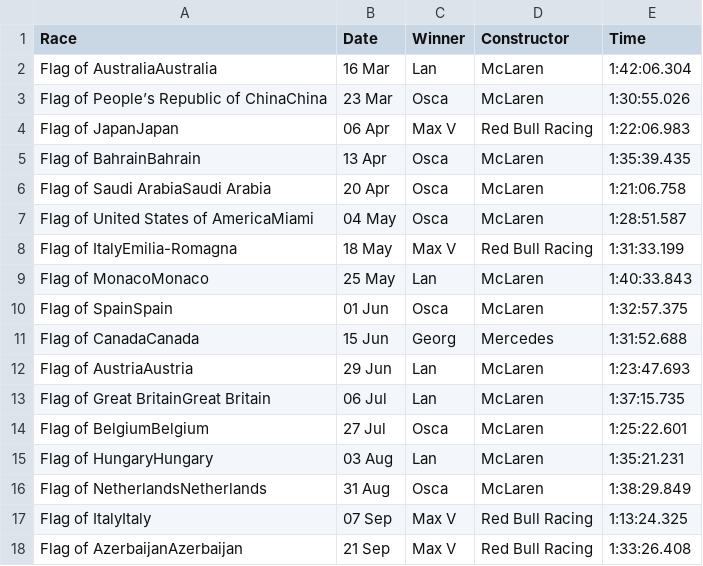
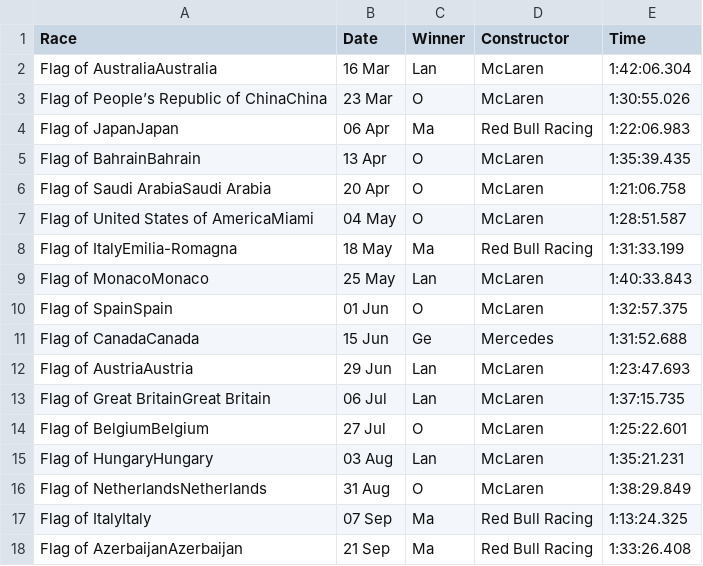
Before and after one commit to pmenright/SpoilerFreeSunday, a CSV file: race_results.csv, drawn as a sheet.

```diff
--- a/race_results.csv
+++ b/race_results.csv
@@ -2,17 +2,17 @@ Race,Date,Winner,Constructor,Time
 Flag of AustraliaAustralia,16 Mar,Lan,McLaren,1:42:06.304
-Flag of People’s Republic of ChinaChina,23 Mar,Osca,McLaren,1:30:55.026
-Flag of JapanJapan,06 Apr,Max V,Red Bull Racing,1:22:06.983
-Flag of BahrainBahrain,13 Apr,Osca,McLaren,1:35:39.435
-Flag of Saudi ArabiaSaudi Arabia,20 Apr,Osca,McLaren,1:21:06.758
-Flag of United States of AmericaMiami,04 May,Osca,McLaren,1:28:51.587
-Flag of ItalyEmilia-Romagna,18 May,Max V,Red Bull Racing,1:31:33.199
+Flag of People’s Republic of ChinaChina,23 Mar,O,McLaren,1:30:55.026
+Flag of JapanJapan,06 Apr,Ma,Red Bull Racing,1:22:06.983
+Flag of BahrainBahrain,13 Apr,O,McLaren,1:35:39.435
+Flag of Saudi ArabiaSaudi Arabia,20 Apr,O,McLaren,1:21:06.758
+Flag of United States of AmericaMiami,04 May,O,McLaren,1:28:51.587
+Flag of ItalyEmilia-Romagna,18 May,Ma,Red Bull Racing,1:31:33.199
 Flag of MonacoMonaco,25 May,Lan,McLaren,1:40:33.843
-Flag of SpainSpain,01 Jun,Osca,McLaren,1:32:57.375
-Flag of CanadaCanada,15 Jun,Georg,Mercedes,1:31:52.688
+Flag of SpainSpain,01 Jun,O,McLaren,1:32:57.375
+Flag of CanadaCanada,15 Jun,Ge,Mercedes,1:31:52.688
 Flag of AustriaAustria,29 Jun,Lan,McLaren,1:23:47.693
 Flag of Great BritainGreat Britain,06 Jul,Lan,McLaren,1:37:15.735
-Flag of BelgiumBelgium,27 Jul,Osca,McLaren,1:25:22.601
+Flag of BelgiumBelgium,27 Jul,O,McLaren,1:25:22.601
 Flag of HungaryHungary,03 Aug,Lan,McLaren,1:35:21.231
-Flag of NetherlandsNetherlands,31 Aug,Osca,McLaren,1:38:29.849
-Flag of ItalyItaly,07 Sep,Max V,Red Bull Racing,1:13:24.325
-Flag of AzerbaijanAzerbaijan,21 Sep,Max V,Red Bull Racing,1:33:26.408
+Flag of NetherlandsNetherlands,31 Aug,O,McLaren,1:38:29.849
+Flag of ItalyItaly,07 Sep,Ma,Red Bull Racing,1:13:24.325
+Flag of AzerbaijanAzerbaijan,21 Sep,Ma,Red Bull Racing,1:33:26.408
```
Also changed, not shown: driver_standings.csv, 1 other file.
